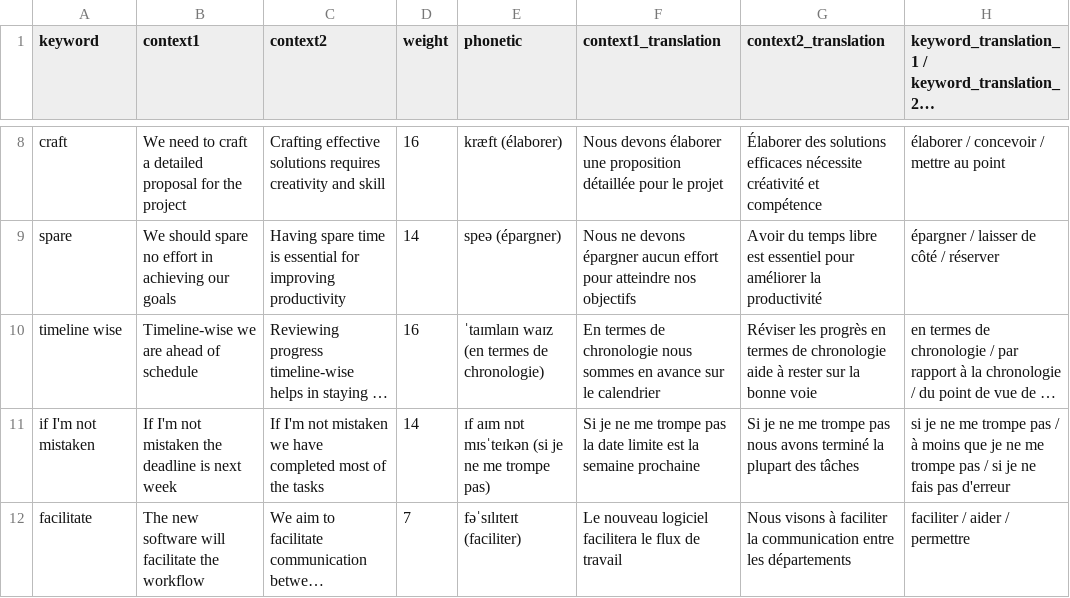
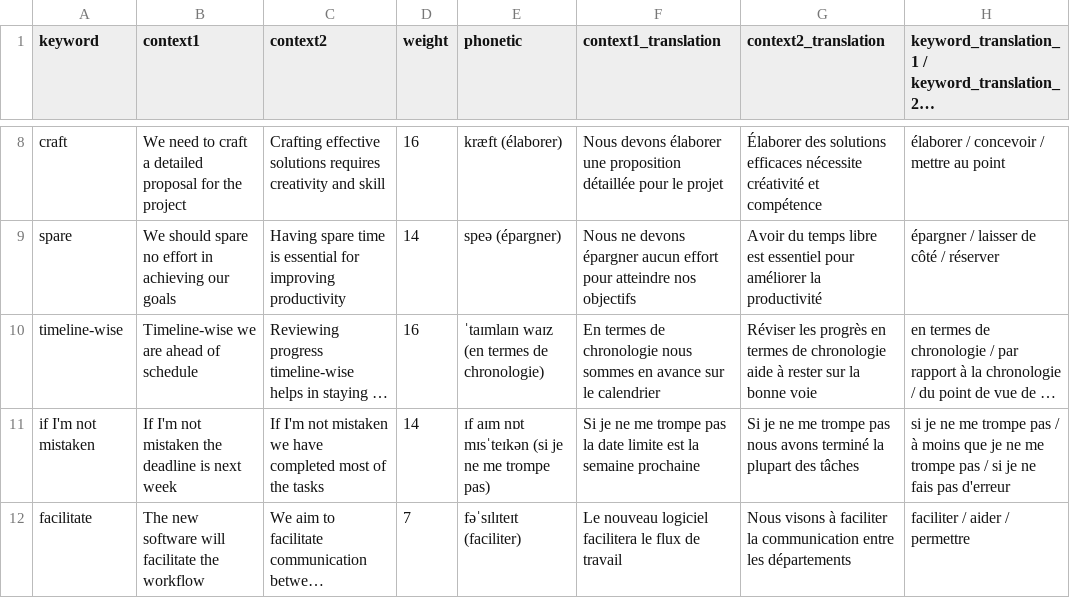
Before and after one commit to martin-tav/martin-tav.github.io, a CSV file: keywords.csv, drawn as a sheet; only a part is shown, gaps mark what is left out; long unchanged cells end in …; the diff names each change by its address in the sheet, - before the commit and + after, or states it on an @@ line.

Commit message:
Update keywords.csv

```diff
--- a/keywords.csv
+++ b/keywords.csv
-A10 (keyword): timeline wise
+A10 (keyword): timeline-wise
```
